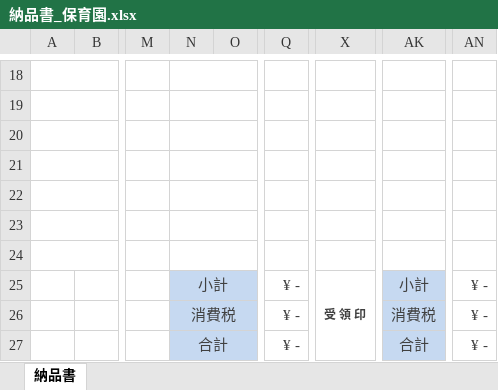
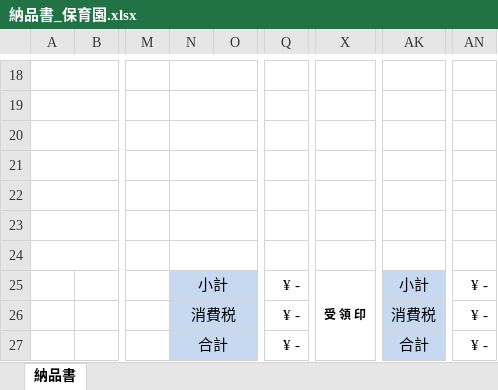
Before and after one commit to yujirohara1/deliba, an Excel workbook: ExcelTemplate/hoiku/納品書_保育園.xlsx, sheet 納品書, drawn as a sheet; only a part is shown, gaps mark what is left out; values as stored, in another font and other column widths than the file's, no borders; the diff covers the shown part only; the diff names each change by its address in the sheet, - before the commit and + after, or states it on an @@ line.

```diff
--- a/ExcelTemplate/hoiku/納品書_保育園.xlsx (sheet 納品書)
+++ b/ExcelTemplate/hoiku/納品書_保育園.xlsx (sheet 納品書)
-N25:N27 text colour: #404040
+N25:N27 text colour: black
-Q25:Q27 text colour: #404040
+Q25:Q27 text colour: black
-X25 text colour: #404040
+X25 text colour: black
-AK25:AK27 text colour: #404040
+AK25:AK27 text colour: black
-AN25:AN27 text colour: #404040
+AN25:AN27 text colour: black
```
Also changed, not shown: cell formats elsewhere in this sheet, ExcelTemplate/hoiku/請求書_指定B.xlsx.
